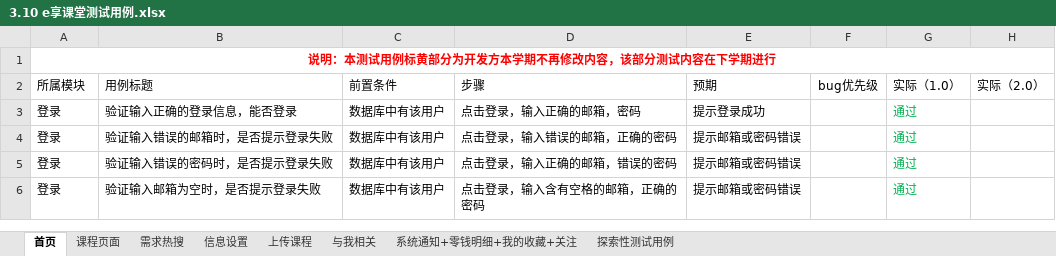
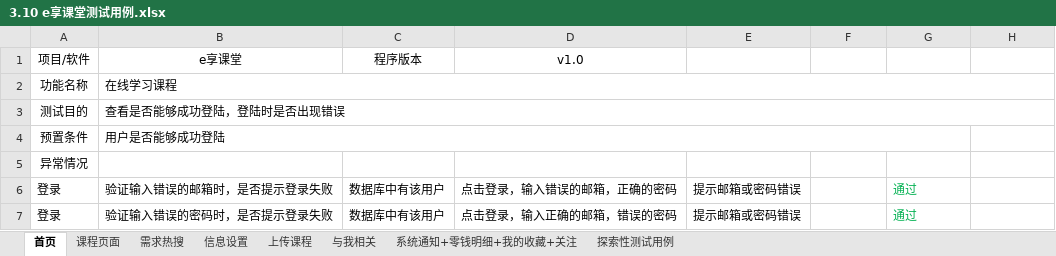
Before and after one commit to guoqiuxia/IT-Project-Management, an Excel workbook: 刘珊珊/规划/3.10 e享课堂测试用例.xlsx, sheet 首页, drawn as a sheet; only a part is shown; the shorter side is filled out with more unchanged rows; values as stored, in another font and other column widths than the file's, no borders; removed rows and columns are numbered as before the commit, all else as after; the diff names each change by its address in the sheet, - before the commit and + after, or states it on an @@ line.

```diff
--- a/刘珊珊/规划/3.10 e享课堂测试用例.xlsx (sheet 首页)
+++ b/刘珊珊/规划/3.10 e享课堂测试用例.xlsx (sheet 首页)
+row 1: 项目/软件 | e享课堂 | 程序版本 | v1.0
+row 2: 功能名称 | 在线学习课程
+row 3: 测试目的 | 查看是否能够成功登陆，登陆时是否出现错误
+row 4: 预置条件 | 用户是否能够成功登陆
-A5: 说明：本测试用例标黄部分为开发方本学期不再修改内容，该部分测试内容在下学期进行
+A5: 异常情况
@@ A5 bold: on → off, text colour: #FF0000 → black @@
-A1:H1 merged
-row 2: 所属模块 | 用例标题 | 前置条件 | 步骤 | 预期 | bug优先级 | 实际（1.0） | 实际（2.0）
-row 3: 登录 | 验证输入正确的登录信息，能否登录 | 数据库中有该用户 | 点击登录，输入正确的邮箱，密码 | 提示登录成功 |  | 通过
```
Also changed, not shown: sheet 系统通知+零钱明细+我的收藏+关注, sheet 课程页面, 3 other files.
